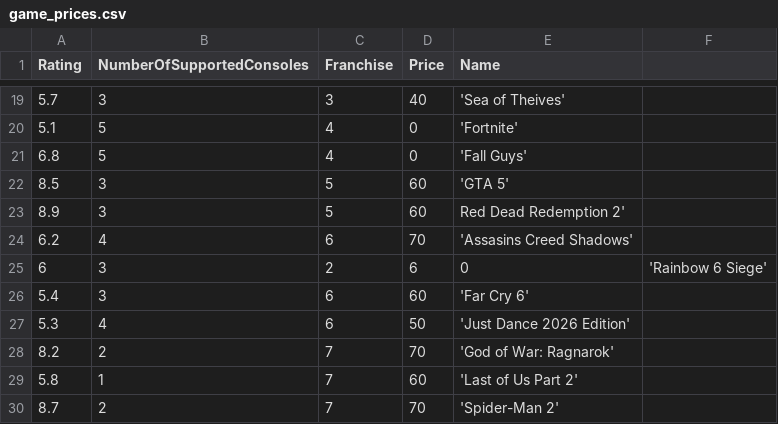
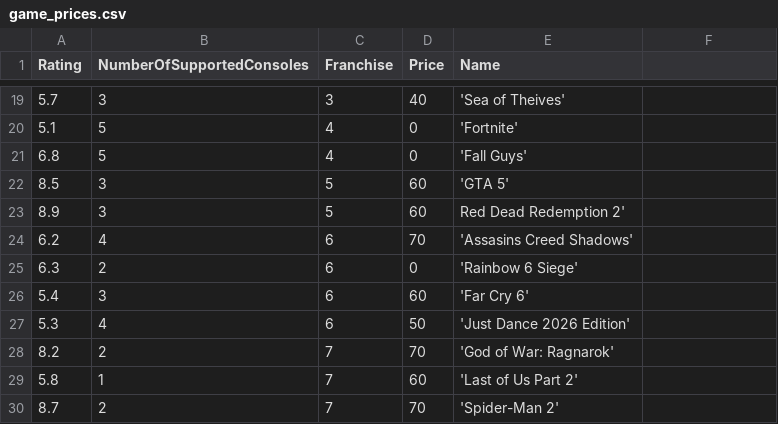
Before and after one commit to LT-IntroToAI-SY2526/a6-part2-project-per3-h, a CSV file: game_prices.csv, drawn as a sheet; only a part is shown, gaps mark what is left out; removed rows and columns are numbered as before the commit, all else as after; the diff names each change by its address in the sheet, - before the commit and + after, or states it on an @@ line.

Commit message:
Fix price for 'Rainbow 6 Siege'
Corrected the price for 'Rainbow 6 Siege' from 6 to 6.3.

```diff
--- a/game_prices.csv
+++ b/game_prices.csv
-row 25: 6 | 3 | 2 | 6 | 0 | 'Rainbow 6 Siege'
+row 25: 6.3 | 2 | 6 | 0 | 'Rainbow 6 Siege'
```
